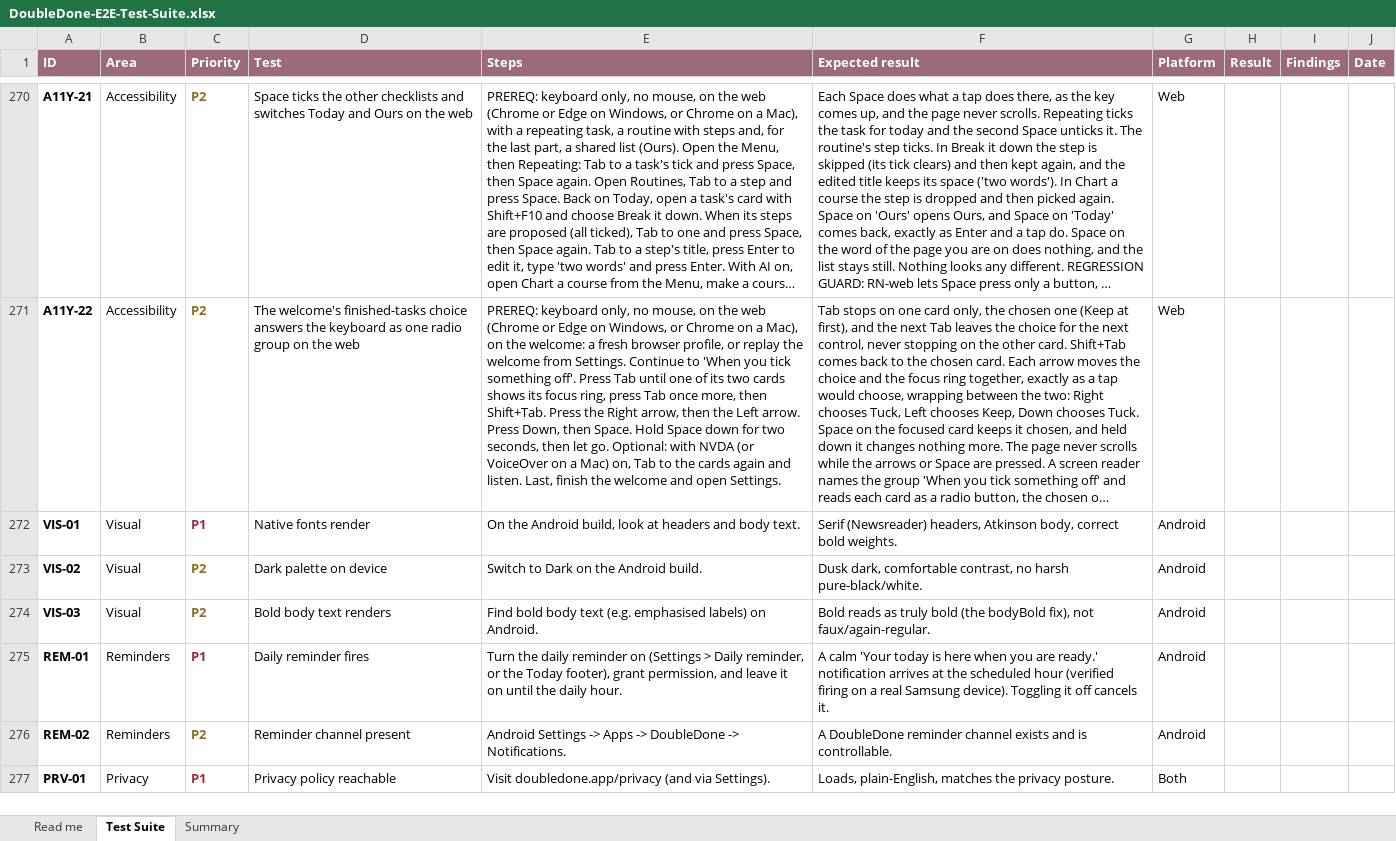
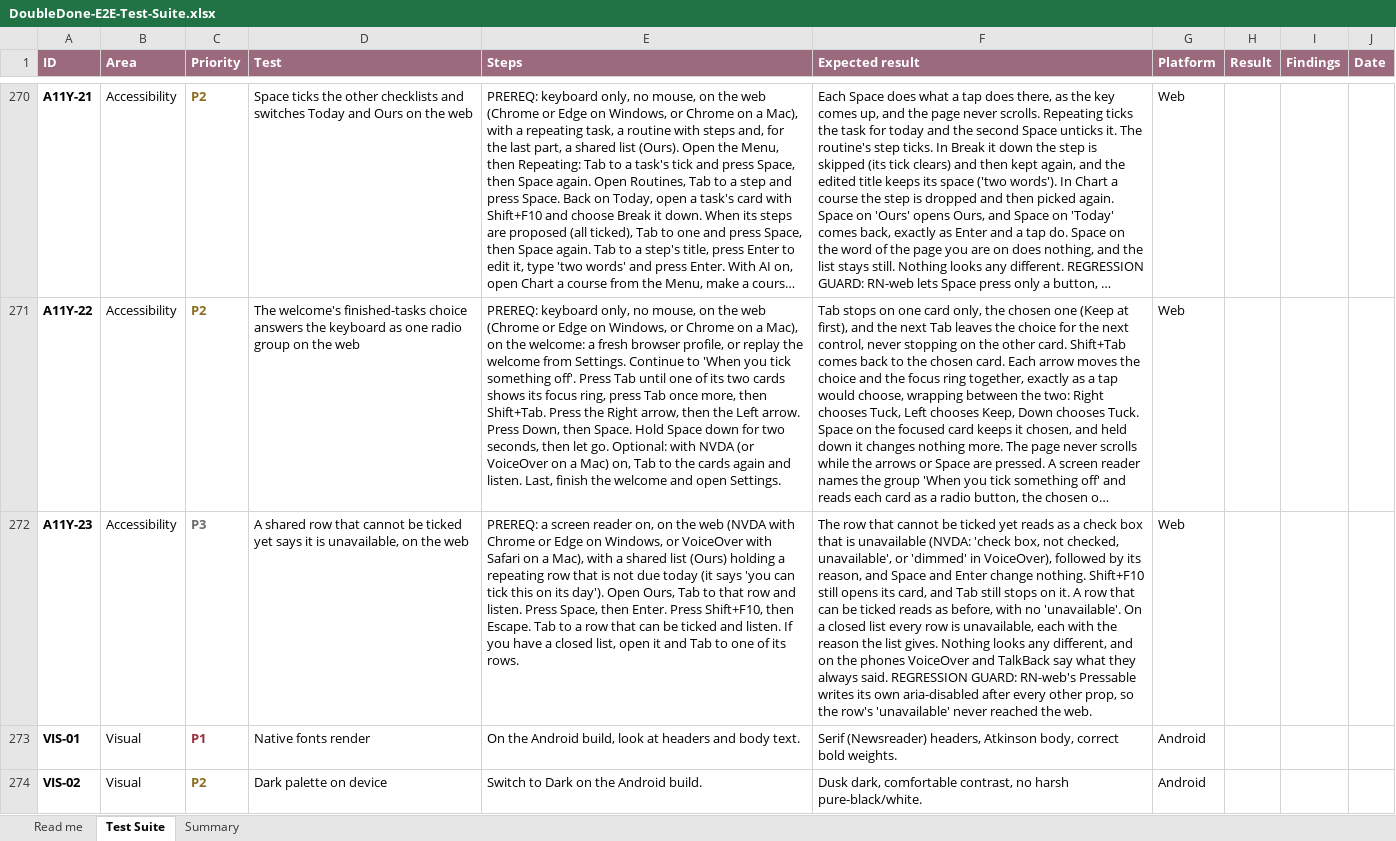
Before and after one commit to melroyds/doubledone, an Excel workbook: docs/qa/DoubleDone-E2E-Test-Suite.xlsx, sheet Test Suite, drawn as a sheet; only a part is shown, gaps mark what is left out; the shorter side is filled out with more unchanged rows; long unchanged cells end in …; values as stored, in another font and other column widths than the file's, no borders; conditional formats not drawn; the diff names each change by its address in the sheet, - before the commit and + after, or states it on an @@ line.

```diff
--- a/docs/qa/DoubleDone-E2E-Test-Suite.xlsx (sheet Test Suite)
+++ b/docs/qa/DoubleDone-E2E-Test-Suite.xlsx (sheet Test Suite)
+row 272: A11Y-23 | Accessibility | P3 | A shared row that cannot be ticked yet says it is unavailable, on the web | PREREQ: a screen reader on, on the web (NVDA with Chrome or Edge on Windows, or VoiceOver with Safari on a Mac), with a shared list (Ours) holding a repeating row that is not due today (it says 'you can tick this on its day'). Open Ours, Tab to that row and listen. Press Space, then Enter. Press Shift+F10, then Escape. Tab to a row that can be ticked and listen. If you have a closed list, open it and Tab to one of its rows. | The row that cannot be ticked yet reads as a check box that is unavailable (NVDA: 'check box, not checked, unavailable', or 'dimmed' in VoiceOver), followed by its reason, and Space and Enter change nothing. Shift+F10 still opens its card, and Tab still stops on it. A row that can be ticked reads as before, with no 'unavailable'. On a closed list every row is unavailable, each with the reason the list gives. Nothing looks any different, and on the phones VoiceOver and TalkBack say what they always said. REGRESSION GUARD: RN-web's Pressable writes its own aria-disabled after every other prop, so the row's 'unavailable' never reached the web. | Web
```
Also changed, not shown: sheet Summary, 3 other files.
